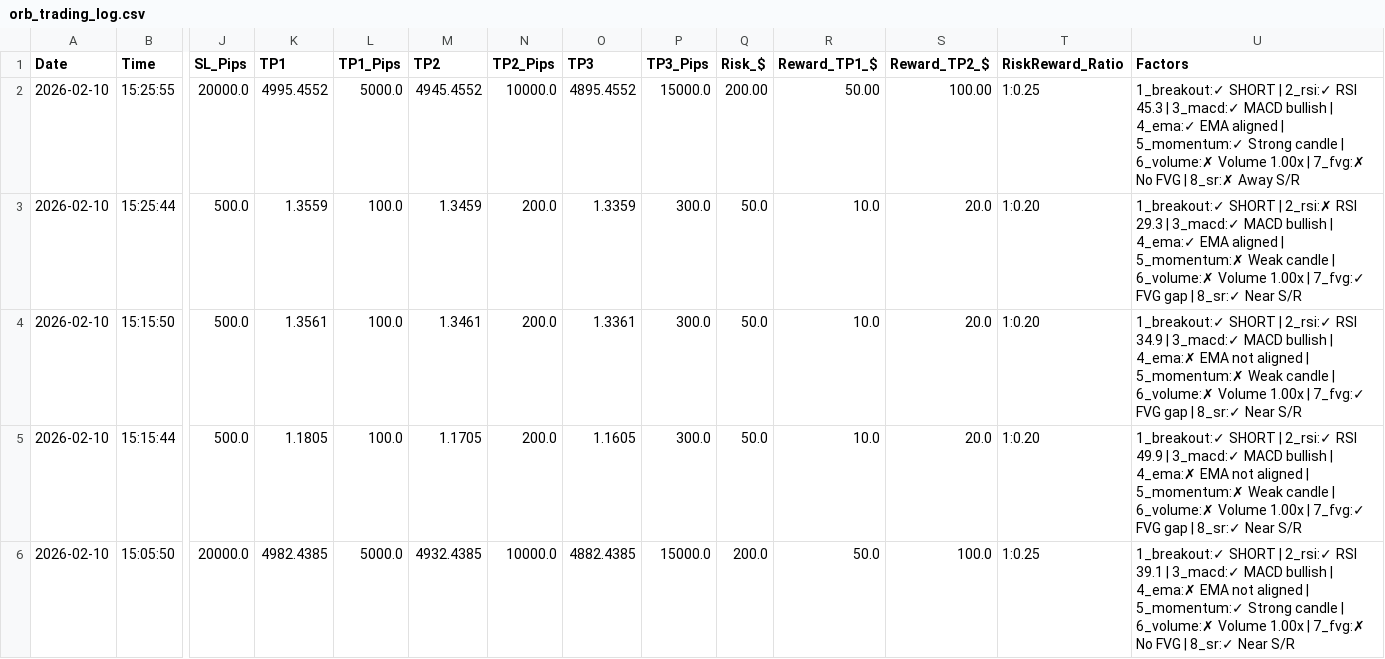
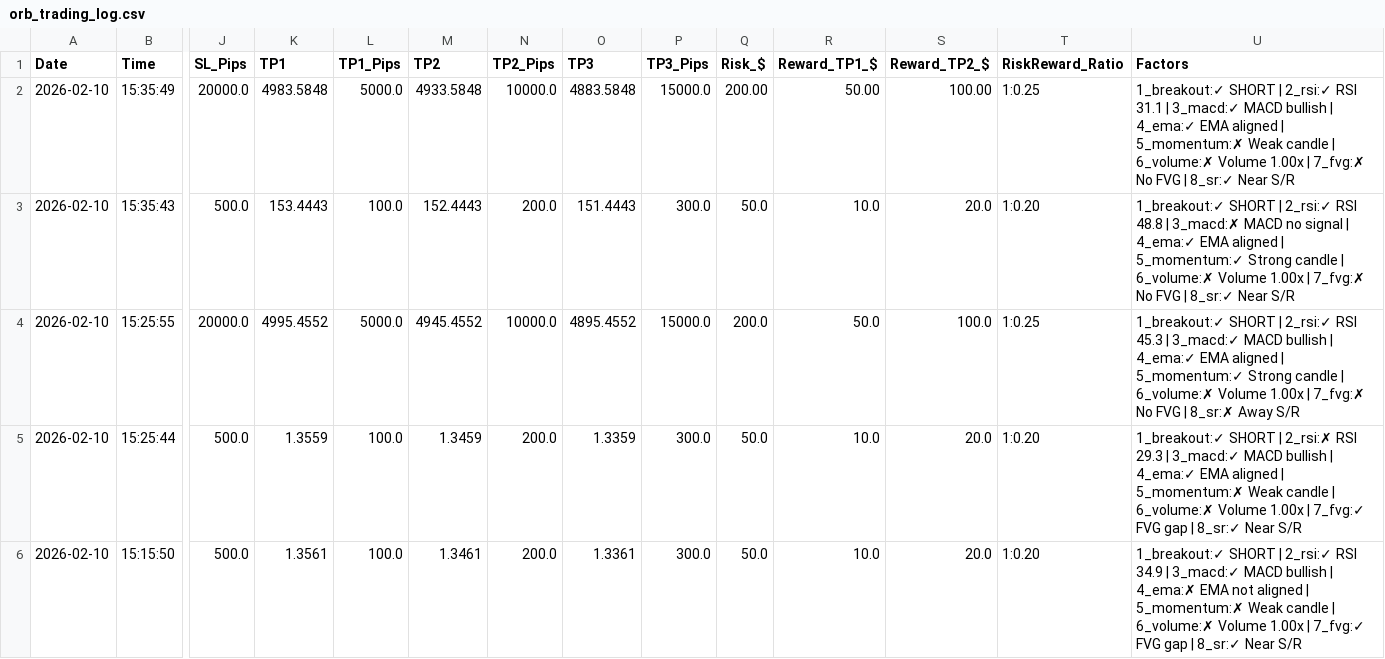
Before and after one commit to medohamed360312-hub/ORB-Trading-Strategy-Analyzer, a CSV file: trading_logs/orb_trading_log.csv, drawn as a sheet; only a part is shown, gaps mark what is left out; the shorter side is filled out with more unchanged rows; addresses are those after the commit; rows hold the shown columns only; the diff names each change by its address in the sheet, - before the commit and + after, or states it on an @@ line.

```diff
--- a/trading_logs/orb_trading_log.csv
+++ b/trading_logs/orb_trading_log.csv
+row 2: 2026-02-10 | 15:35:49 | 20000.0 | 4983.5848 | 5000.0 | 4933.5848 | 10000.0 | 4883.5848 | 15000.0 | 200.00 | 50.00 | 100.00 | 1:0.25 | 1_breakout:✓ SHORT | 2_rsi:✓ RSI 31.1 | 3_macd:✓ MACD bullish | 4_ema:✓ EMA aligned | 5_momentum:✗ Weak candle | 6_volume:✗ Volume 1.00x | 7_fvg:✗ No FVG | 8_sr:✓ Near S/R
+row 3: 2026-02-10 | 15:35:43 | 500.0 | 153.4443 | 100.0 | 152.4443 | 200.0 | 151.4443 | 300.0 | 50.0 | 10.0 | 20.0 | 1:0.20 | 1_breakout:✓ SHORT | 2_rsi:✓ RSI 48.8 | 3_macd:✗ MACD no signal | 4_ema:✓ EMA aligned | 5_momentum:✓ Strong candle | 6_volume:✗ Volume 1.00x | 7_fvg:✗ No FVG | 8_sr:✓ Near S/R
-Q4 (Risk_$): 200.00
+Q4 (Risk_$): 200.0
-R4 (Reward_TP1_$): 50.00
+R4 (Reward_TP1_$): 50.0
-S4 (Reward_TP2_$): 100.00
+S4 (Reward_TP2_$): 100.0
```
